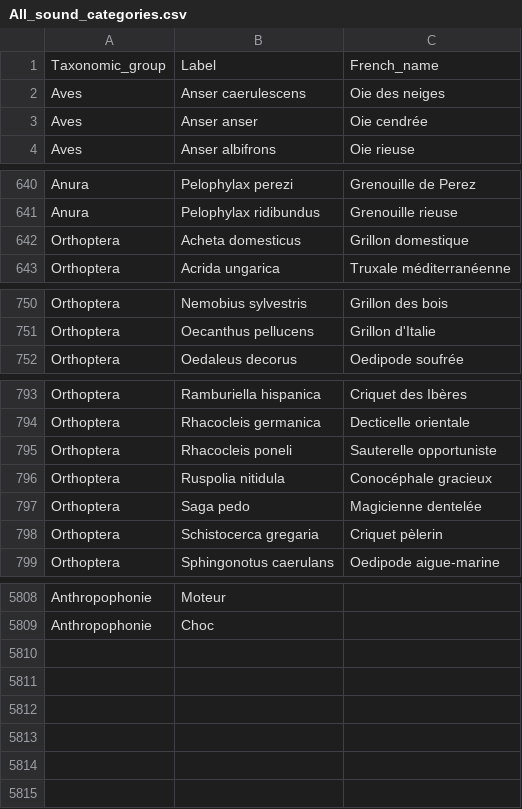
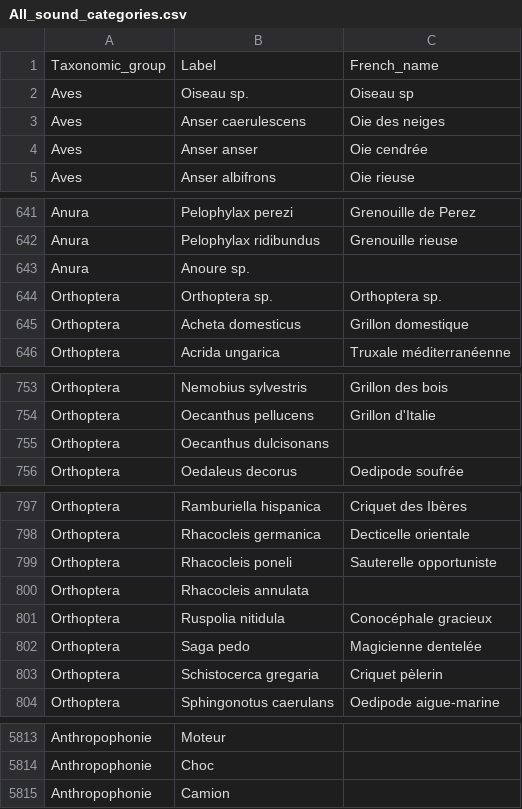
Before and after one commit to lucien92/sound_detect_classif, a CSV file: src/data/CSVs/All_sound_categories.csv, drawn as a sheet; only a part is shown, gaps mark what is left out; the diff covers the shown part only; the diff names each change by its address in the sheet, - before the commit and + after, or states it on an @@ line.

```diff
--- a/src/data/CSVs/All_sound_categories.csv
+++ b/src/data/CSVs/All_sound_categories.csv
+row 2: Aves | Oiseau sp. | Oiseau sp
+row 643: Anura | Anoure sp.
+row 644: Orthoptera | Orthoptera sp. | Orthoptera sp.
+row 755: Orthoptera | Oecanthus dulcisonans
+row 800: Orthoptera | Rhacocleis annulata
+row 5815: Anthropophonie | Camion
```
Also changed, not shown: 1 moved row elsewhere in this file, 26 other files.
